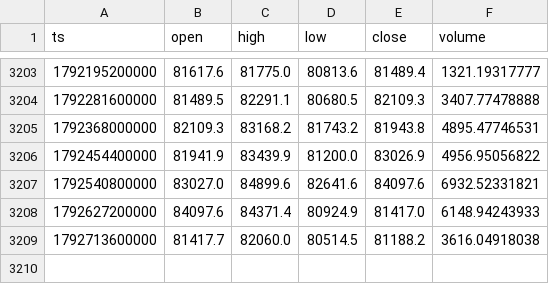
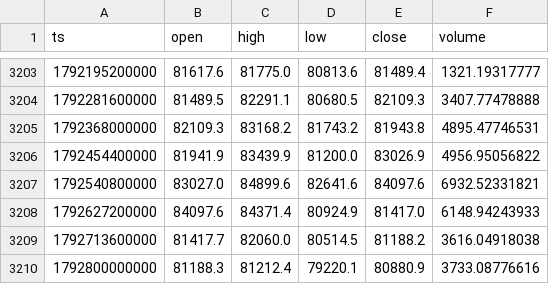
Before and after one commit to huvan9527-a11y/crypto-advisor, a CSV file: data/BTC_1d.csv, drawn as a sheet; only a part is shown, gaps mark what is left out; the diff names each change by its address in the sheet, - before the commit and + after, or states it on an @@ line.

```diff
--- a/data/BTC_1d.csv
+++ b/data/BTC_1d.csv
+row 3210: 1792800000000 | 81188.3 | 81212.4 | 79220.1 | 80880.9 | 3733.08776616
```
Also changed, not shown: data/ETH_1d.csv, 3 other files.
